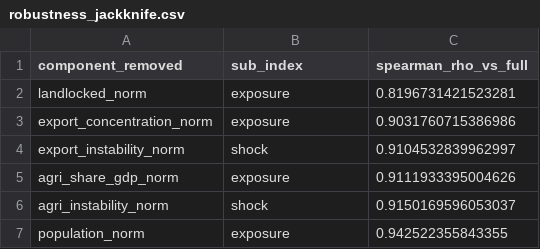
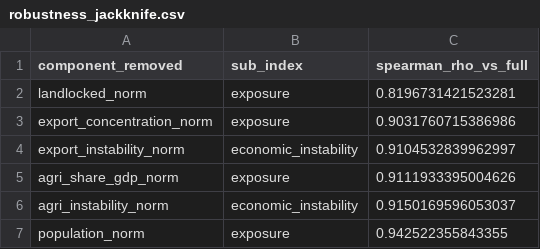
Before and after one commit to YouCele/evi-sub-saharan-africa, a CSV file: outputs/robustness_jackknife.csv, drawn as a sheet.

Commit message:
Correct the export-concentration limitation, rename shock -> economic instability
- The floor-of-0.25 framing was wrong: min-max normalisation removes a
  constant shift exactly, so it has no effect on the normalised values or
  ranking. The real cost is resolution - two countries with genuinely
  different diversification can land in the same 4-category split and
  look identical, which UN Comtrade's ~90-category version would catch.
  Fixed in indicators.py's docstring, the decision log, and the report.
- Renamed 'shock' to 'economic instability' throughout the pipeline
  (columns, file names, function names, report prose, decision log,
  README, HOW_TO_RUN): the sub-index only ever measured export and
  agricultural volatility, never a physical shock component, so it is
  now named for what it actually measures.
- Wrote the real, grounded conclusion (was previously left as an
  exercise) using the actual results: the fragile-state cluster at the
  top vs South Africa at the bottom, the significant LDC benchmark, the
  specific misclassified cases, and the jackknife result showing
  landlocked status carries more weight than any other single component.
- Regenerated all outputs, figures and the report/PDF against the same
  real data - numbers are unchanged, only labels and prose corrected.

```diff
--- a/outputs/robustness_jackknife.csv
+++ b/outputs/robustness_jackknife.csv
@@ -3,5 +3,5 @@ landlocked_norm,exposure,0.8196731421523281
 export_concentration_norm,exposure,0.9031760715386986
-export_instability_norm,shock,0.9104532839962997
+export_instability_norm,economic_instability,0.9104532839962997
 agri_share_gdp_norm,exposure,0.9111933395004626
-agri_instability_norm,shock,0.9150169596053037
+agri_instability_norm,economic_instability,0.9150169596053037
 population_norm,exposure,0.942522355843355
```
Also changed, not shown: outputs/benchmark_high_scoring_non_ldc.csv, outputs/benchmark_low_scoring_ldc.csv, 14 other files.
